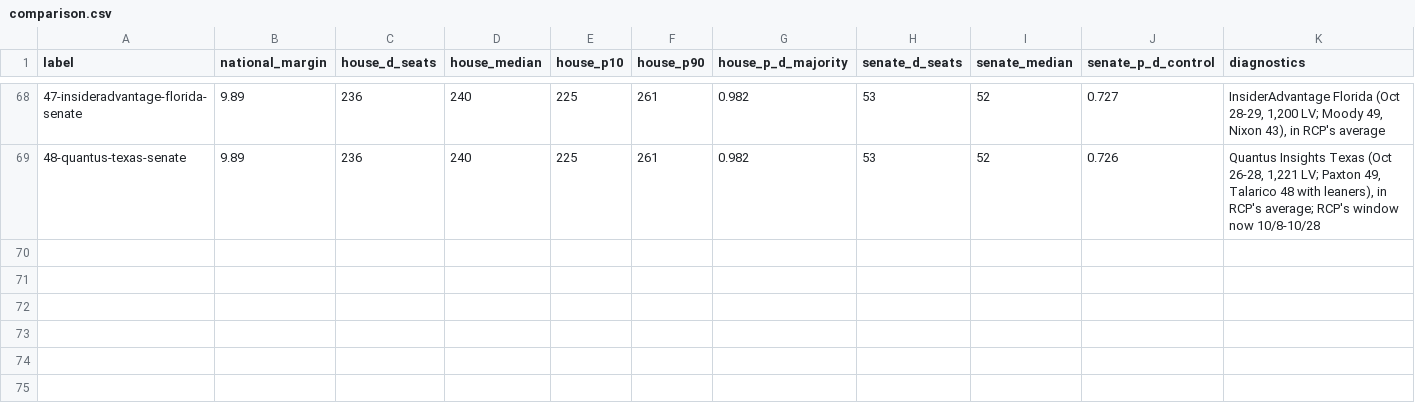
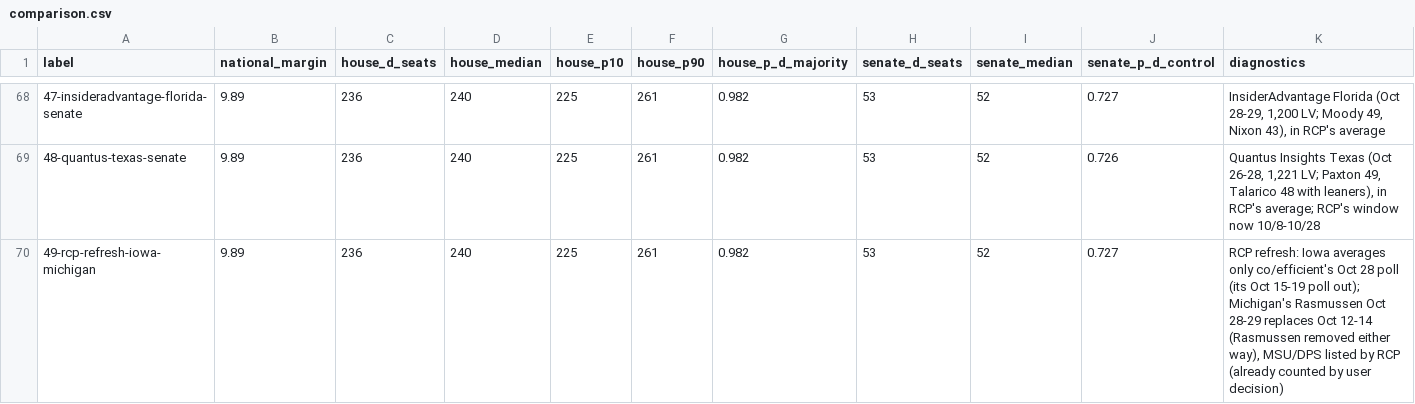
Before and after one commit to tcbDNA/house-2026, a CSV file: backend/analysis/comparison.csv, drawn as a sheet; only a part is shown, gaps mark what is left out; the diff names each change by its address in the sheet, - before the commit and + after, or states it on an @@ line.

```diff
--- a/backend/analysis/comparison.csv
+++ b/backend/analysis/comparison.csv
+row 70: 49-rcp-refresh-iowa-michigan | 9.89 | 236 | 240 | 225 | 261 | 0.982 | 53 | 52 | 0.727 | RCP refresh: Iowa averages only co/efficient's Oct 28 poll (its Oct 15-19 poll out); Michigan's Rasmussen Oct 28-29 replaces Oct 12-14 (Rasmussen removed either way), MSU/DPS listed by RCP (already counted by user decision)
```
Also changed, not shown: backend/data/senate_poll_averages.csv, 13 other files.
